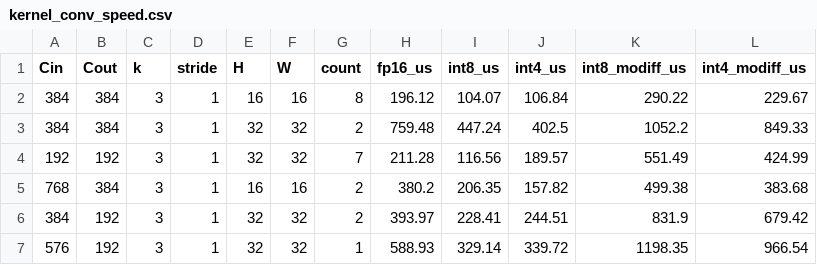
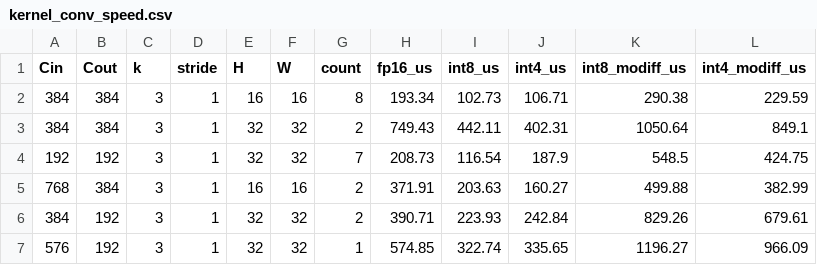
Before and after one commit to xiaruize0911/MoDiff, a CSV file: docs/comprehensive_benchmark_2026-07-15/data/kernel_conv_speed.csv, drawn as a sheet; only a part is shown; the diff covers the shown part only.

```diff
--- a/docs/comprehensive_benchmark_2026-07-15/data/kernel_conv_speed.csv
+++ b/docs/comprehensive_benchmark_2026-07-15/data/kernel_conv_speed.csv
@@ -1,7 +1,7 @@
 Cin,Cout,k,stride,H,W,count,fp16_us,int8_us,int4_us,int8_modiff_us,int4_modiff_us
-384,384,3,1,16,16,8,196.12,104.07,106.84,290.22,229.67
-384,384,3,1,32,32,2,759.48,447.24,402.5,1052.2,849.33
-192,192,3,1,32,32,7,211.28,116.56,189.57,551.49,424.99
-768,384,3,1,16,16,2,380.2,206.35,157.82,499.38,383.68
-384,192,3,1,32,32,2,393.97,228.41,244.51,831.9,679.42
-576,192,3,1,32,32,1,588.93,329.14,339.72,1198.35,966.54
+384,384,3,1,16,16,8,193.34,102.73,106.71,290.38,229.59
+384,384,3,1,32,32,2,749.43,442.11,402.31,1050.64,849.1
+192,192,3,1,32,32,7,208.73,116.54,187.9,548.5,424.75
+768,384,3,1,16,16,2,371.91,203.63,160.27,499.88,382.99
+384,192,3,1,32,32,2,390.71,223.93,242.84,829.26,679.61
+576,192,3,1,32,32,1,574.85,322.74,335.65,1196.27,966.09
```
Also changed, not shown: 78 edited cells elsewhere in this file, docs/comprehensive_benchmark_2026-07-15/data/kernel_attn.csv, docs/comprehensive_benchmark_2026-07-15/data/kernel_conv_io.csv, 17 other files.
